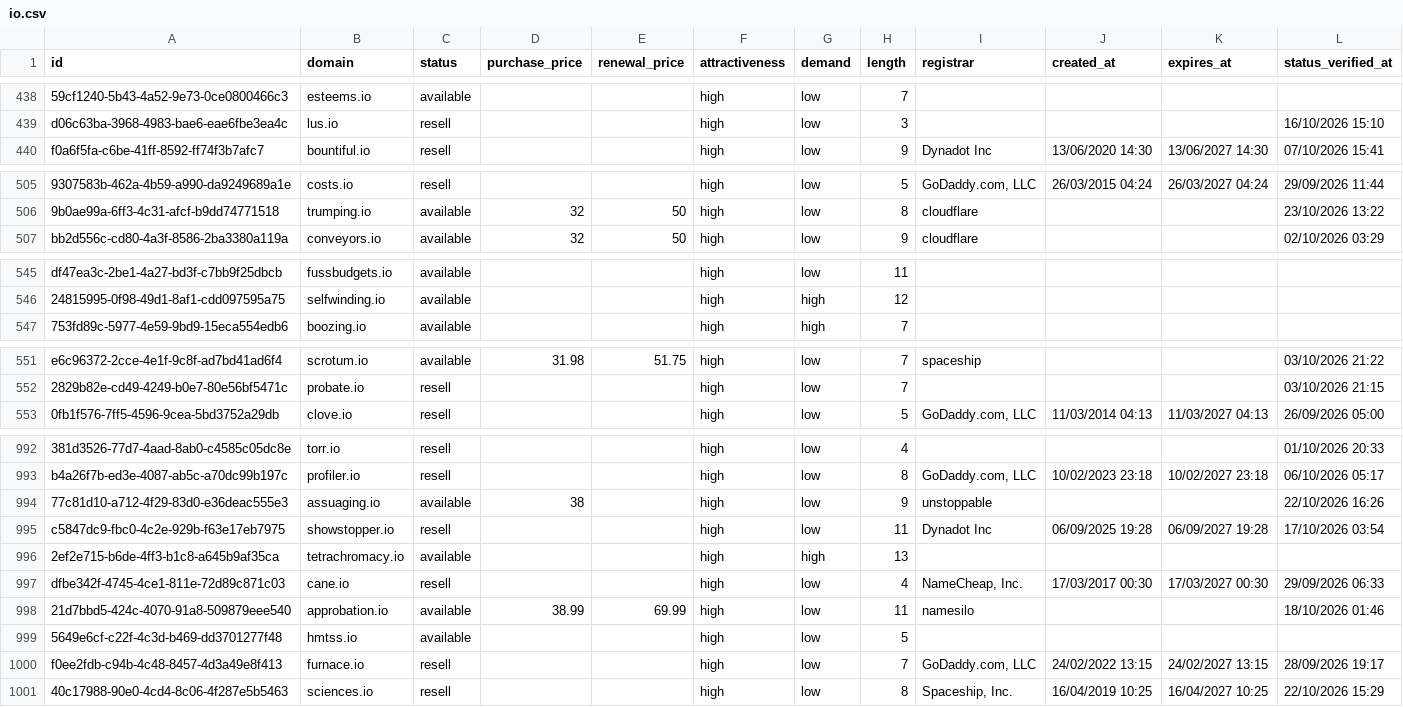
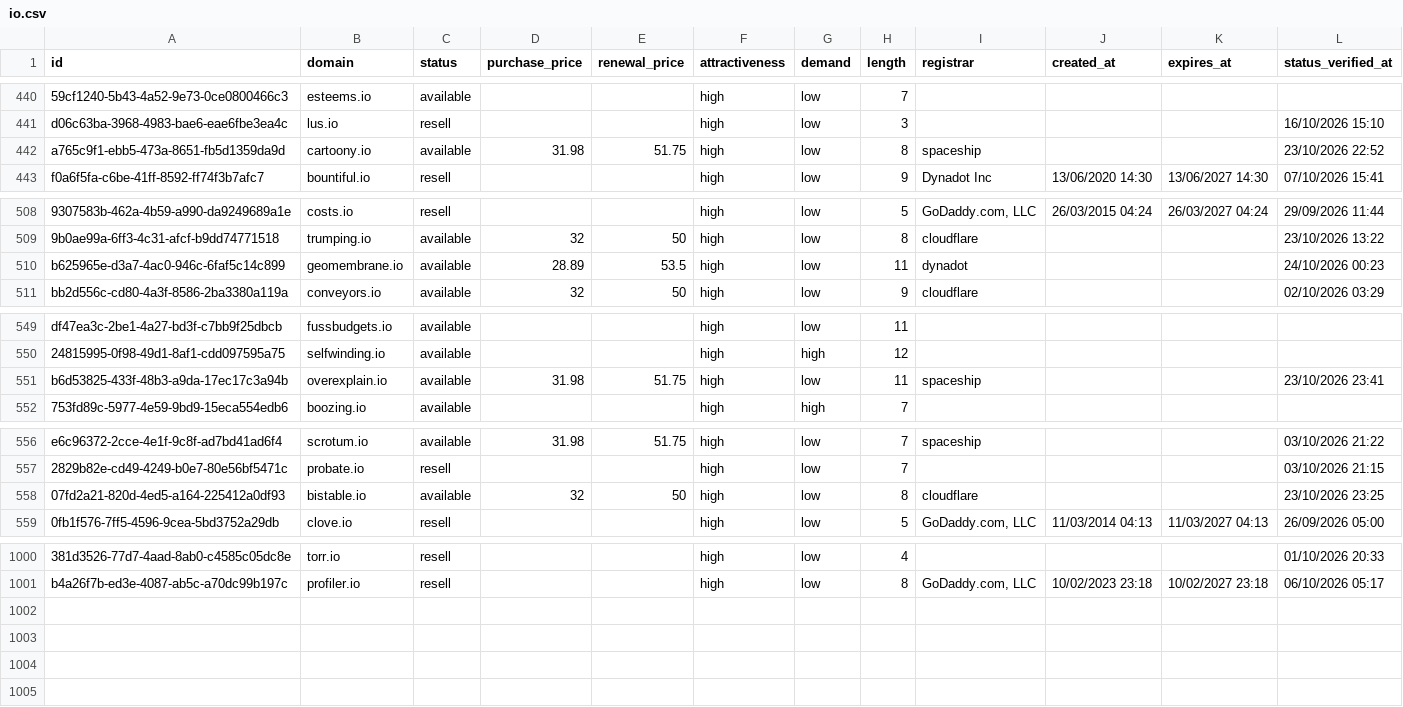
Before and after one commit to UniqueDomains/io-oneword-domains, a CSV file: io.csv, drawn as a sheet; only a part is shown, gaps mark what is left out; removed rows and columns are numbered as before the commit, all else as after; the diff covers the shown part only; the diff names each change by its address in the sheet, - before the commit and + after, or states it on an @@ line.

Commit message:
Domains update

```diff
--- a/io.csv
+++ b/io.csv
+row 442: a765c9f1-ebb5-473a-8651-fb5d1359da9d | cartoony.io | available | 31.98 | 51.75 | high | low | 8 | spaceship |  |  | 23/10/2026 22:52
+row 510: b625965e-d3a7-4ac0-946c-6faf5c14c899 | geomembrane.io | available | 28.89 | 53.5 | high | low | 11 | dynadot |  |  | 24/10/2026 00:23
+row 551: b6d53825-433f-48b3-a9da-17ec17c3a94b | overexplain.io | available | 31.98 | 51.75 | high | low | 11 | spaceship |  |  | 23/10/2026 23:41
+row 558: 07fd2a21-820d-4ed5-a164-225412a0df93 | bistable.io | available | 32 | 50 | high | low | 8 | cloudflare |  |  | 23/10/2026 23:25
-row 994: 77c81d10-a712-4f29-83d0-e36deac555e3 | assuaging.io | available | 38 |  | high | low | 9 | unstoppable |  |  | 22/10/2026 16:26
-row 995: c5847dc9-fbc0-4c2e-929b-f63e17eb7975 | showstopper.io | resell |  |  | high | low | 11 | Dynadot Inc | 06/09/2025 19:28 | 06/09/2027 19:28 | 17/10/2026 03:54
-row 996: 2ef2e715-b6de-4ff3-b1c8-a645b9af35ca | tetrachromacy.io | available |  |  | high | high | 13
-row 997: dfbe342f-4745-4ce1-811e-72d89c871c03 | cane.io | resell |  |  | high | low | 4 | NameCheap, Inc. | 17/03/2017 00:30 | 17/03/2027 00:30 | 29/09/2026 06:33
-row 998: 21d7bbd5-424c-4070-91a8-509879eee540 | approbation.io | available | 38.99 | 69.99 | high | low | 11 | namesilo |  |  | 18/10/2026 01:46
-row 999: 5649e6cf-c22f-4c3d-b469-dd3701277f48 | hmtss.io | available |  |  | high | low | 5
-row 1000: f0ee2fdb-c94b-4c48-8457-4d3a49e8f413 | furnace.io | resell |  |  | high | low | 7 | GoDaddy.com, LLC | 24/02/2022 13:15 | 24/02/2027 13:15 | 28/09/2026 19:17
-row 1001: 40c17988-90e0-4cd4-8c06-4f287e5b5463 | sciences.io | resell |  |  | high | low | 8 | Spaceship, Inc. | 16/04/2019 10:25 | 16/04/2027 10:25 | 22/10/2026 15:29
```
Also changed, not shown: 4 added rows elsewhere in this file, 4 other files.
